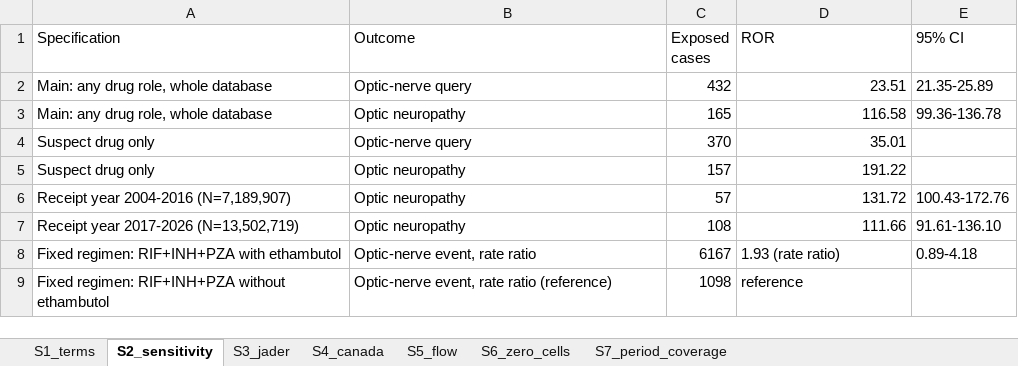
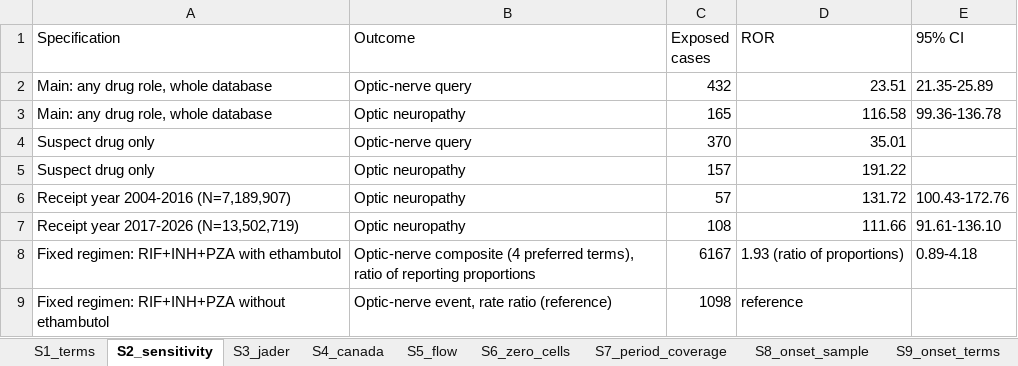
Before and after one commit to Bowen2485/ethambutol-ocular-toxicity, an Excel workbook: submission/Supplementary_Tables.xlsx, sheet S2_sensitivity, drawn as a sheet; values as stored, in another font and other column widths than the file's, no borders; the diff names each change by its address in the sheet, - before the commit and + after, or states it on an @@ line.

Commit message:
Third review round: replication boundary, composite outcome, onset sample, q formatting
Cross-system replication now applies to the optic-nerve signal only; Canada Vigilance does not support a term-level control comparison. The fixed-regimen outcome is defined as a four-term composite and reported as a ratio of reporting proportions. The onset analysis reports its sample sizes and missingness, and explains its wider 17-term definition. q values that underflow are displayed as <1e-300.

```diff
--- a/submission/Supplementary_Tables.xlsx (sheet S2_sensitivity)
+++ b/submission/Supplementary_Tables.xlsx (sheet S2_sensitivity)
+sheet tab: S8_onset_sample
+sheet tab: S9_onset_terms
-B8 (Outcome): Optic-nerve event, rate ratio
+B8 (Outcome): Optic-nerve composite (4 preferred terms), ratio of reporting proportions
-D8 (ROR): 1.93 (rate ratio)
+D8 (ROR): 1.93 (ratio of proportions)
```
Also changed, not shown: sheet S1_terms, 11 other files.
